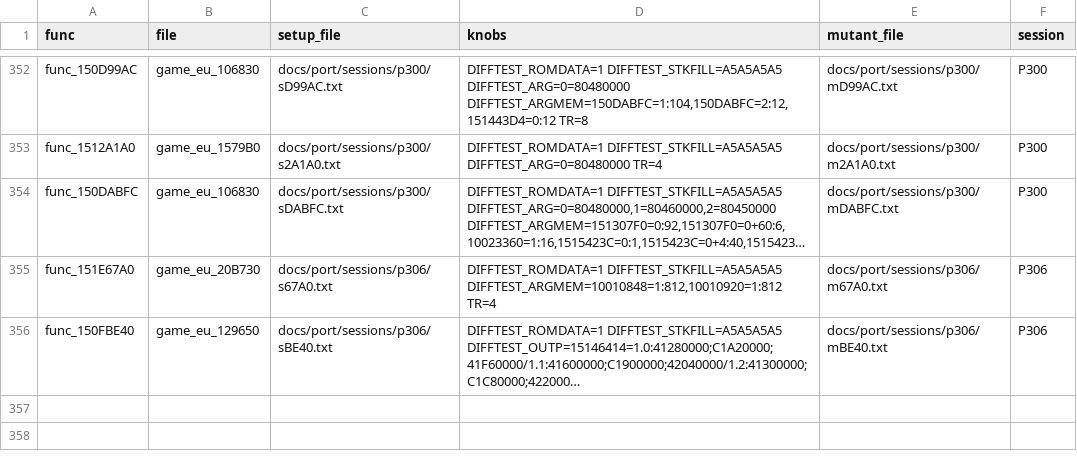
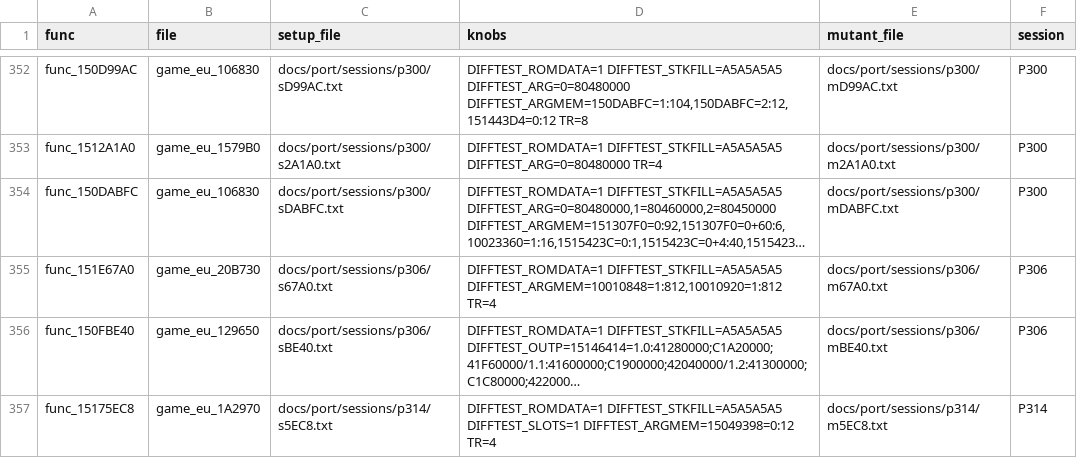
Before and after one commit to Sorikairox/conker-eu-port, a TSV file: tools/port/verify_registry.tsv, drawn as a sheet; only a part is shown, gaps mark what is left out; long unchanged cells end in …; the diff names each change by its address in the sheet, - before the commit and + after, or states it on an @@ line.

```diff
--- a/tools/port/verify_registry.tsv
+++ b/tools/port/verify_registry.tsv
+row 357: func_15175EC8 | game_eu_1A2970 | docs/port/sessions/p314/s5EC8.txt | DIFFTEST_ROMDATA=1 DIFFTEST_STKFILL=A5A5A5A5 DIFFTEST_SLOTS=1 DIFFTEST_ARGMEM=15049398=0:12 TR=4 | docs/port/sessions/p314/m5EC8.txt | P314
```
Also changed, not shown: docs/progress/sessions.tsv, 18 other files.
